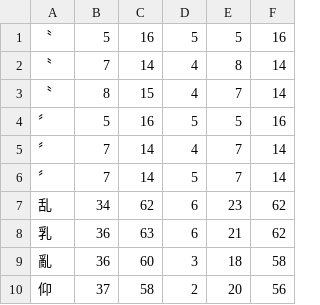
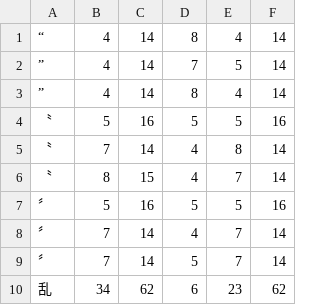
Before and after one commit to KarlTDebiec/Scinoephile, a CSV file: scinoephile/data/ocr/char_dims_2.csv, drawn as a sheet; only a part is shown; the shorter side is filled out with more unchanged rows; the diff names each change by its address in the sheet, - before the commit and + after, or states it on an @@ line.

```diff
--- a/scinoephile/data/ocr/char_dims_2.csv
+++ b/scinoephile/data/ocr/char_dims_2.csv
+row 1: “ | 4 | 14 | 8 | 4 | 14
+row 2: ” | 4 | 14 | 7 | 5 | 14
+row 3: ” | 4 | 14 | 8 | 4 | 14
```
Also changed, not shown: scinoephile/data/ocr/char_dims_1.csv, scinoephile/data/ocr/char_dims_3.csv, 2 other files.
